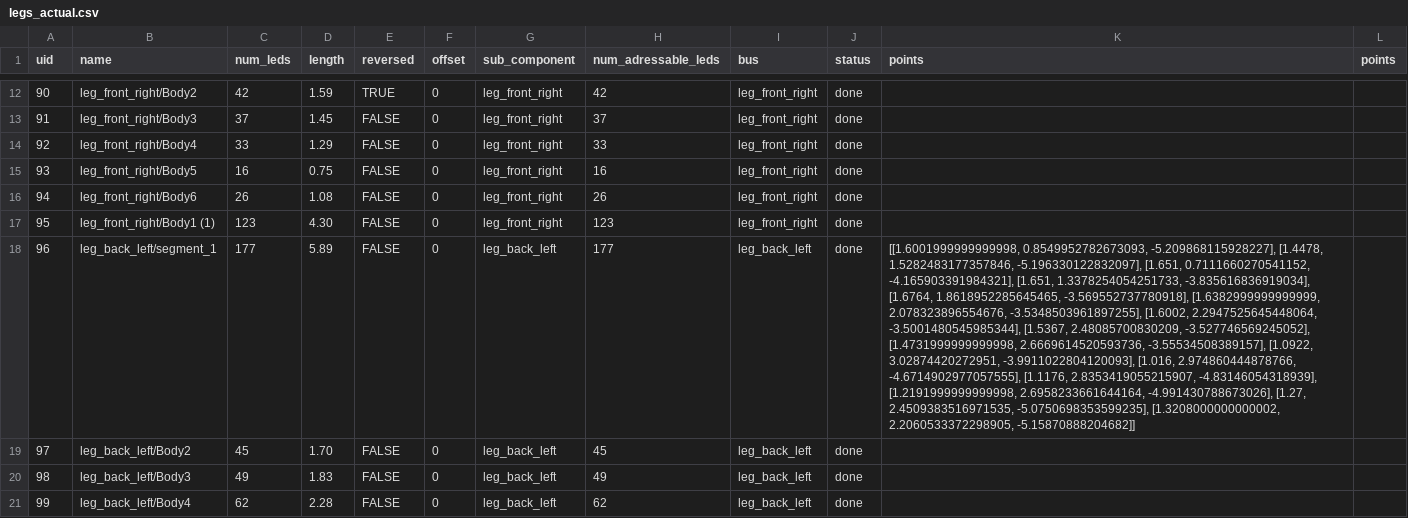
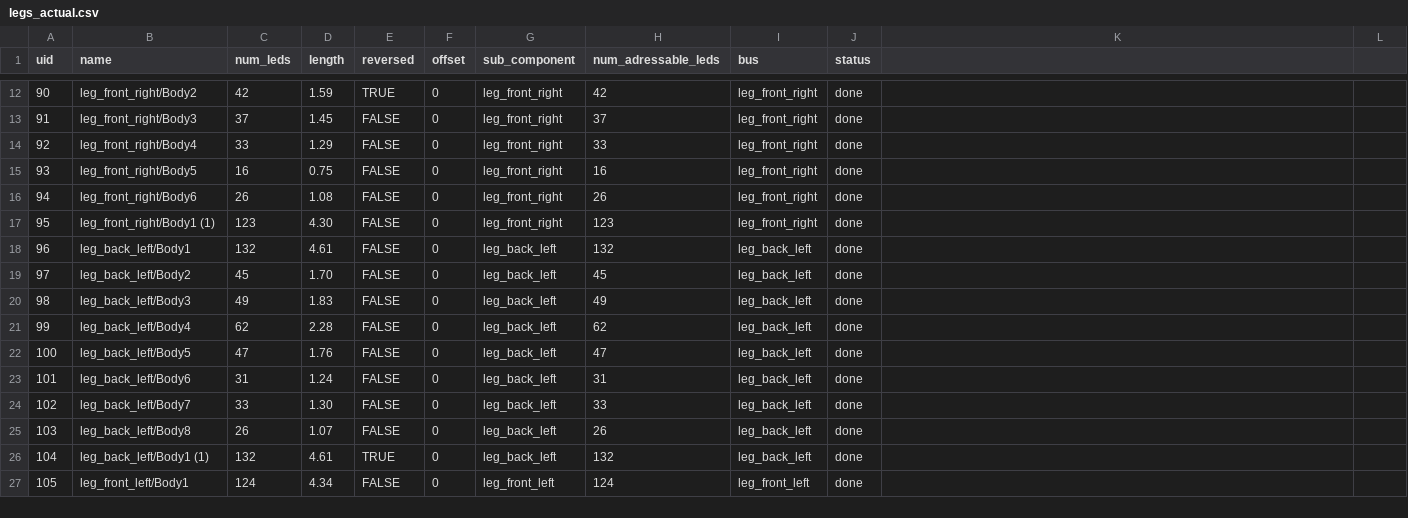
Before and after one commit to pitzer/funky_lights, a CSV file: config/legs_actual.csv, drawn as a sheet; only a part is shown, gaps mark what is left out; the shorter side is filled out with more unchanged rows; the diff names each change by its address in the sheet, - before the commit and + after, or states it on an @@ line.

Commit message:
Revert "Updates points for leg_back_left/segment_1"
This reverts commit 8629bb339b91c14a744e6e9ae48fd2ba2b2022f6.

```diff
--- a/config/legs_actual.csv
+++ b/config/legs_actual.csv
-K1: points
+K1: (empty)
-L1: points
+L1: (empty)
-B18 (name): leg_back_left/segment_1
+B18 (name): leg_back_left/Body1
-C18 (num_leds): 177
+C18 (num_leds): 132
-D18 (length): 5.89
+D18 (length): 4.61
-H18 (num_adressable_leds): 177
+H18 (num_adressable_leds): 132
-K18: [[1.6001999999999998, 0.8549952782673093, -5.209868115928227], [1.4478, 1.5282483177357846, -5.196330122832097], [1.651, 0.7111660270541152, -4.165903391984321], [1.651, 1.3378254054251733, -3.835616836919034], [1.6764, 1.8618952285645465, -3.569552737780918], [1.6382999999999999, 2.078323896554676, -3.5348503961897255], [1.6002, 2.2947525645448064, -3.5001480545985344], [1.5367, 2.48085700830209, -3.527746569245052], [1.4731999999999998, 2.6669614520593736, -3.55534508389157], [1.0922, 3.02874420272951, -3.9911022804120093], [1.016, 2.974860444878766, -4.6714902977057555], [1.1176, 2.8353419055215907, -4.83146054318939], [1.2191999999999998, 2.6958233661644164, -4.991430788673026], [1.27, 2.4509383516971535, -5.0750698353599235], [1.3208000000000002, 2.2060533372298905, -5.15870888204682]]
+K18: (empty)
```
